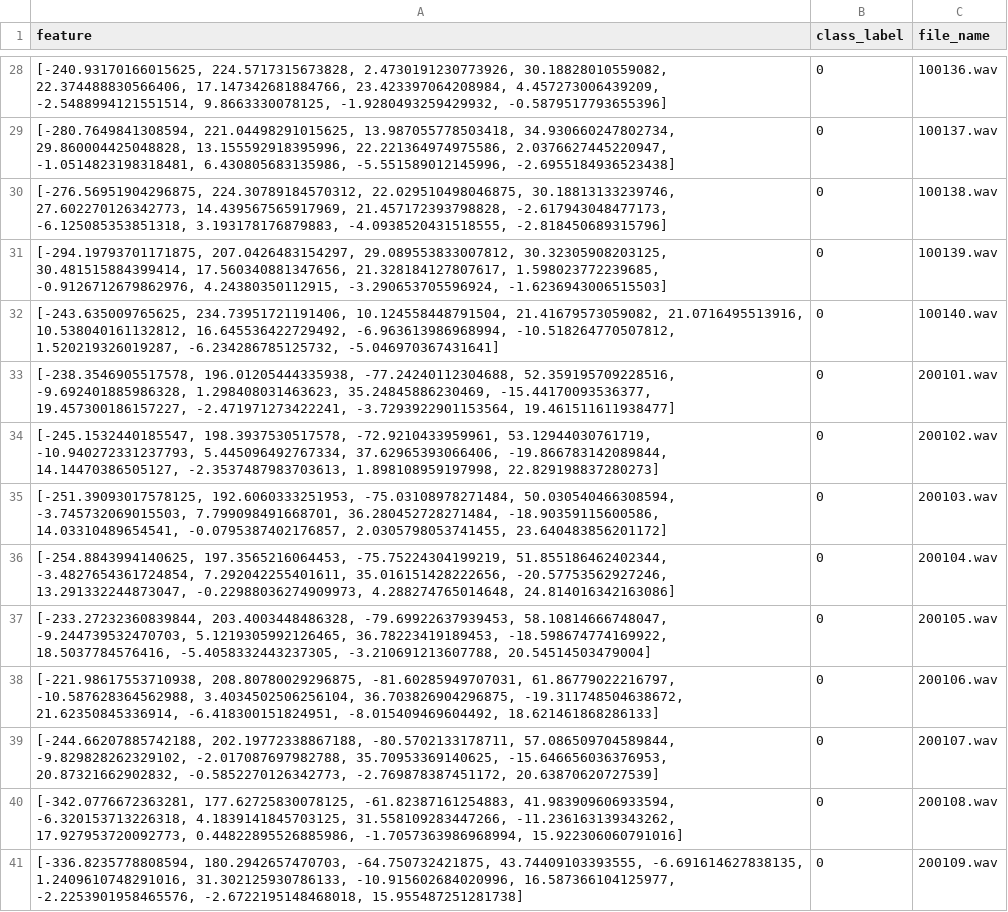
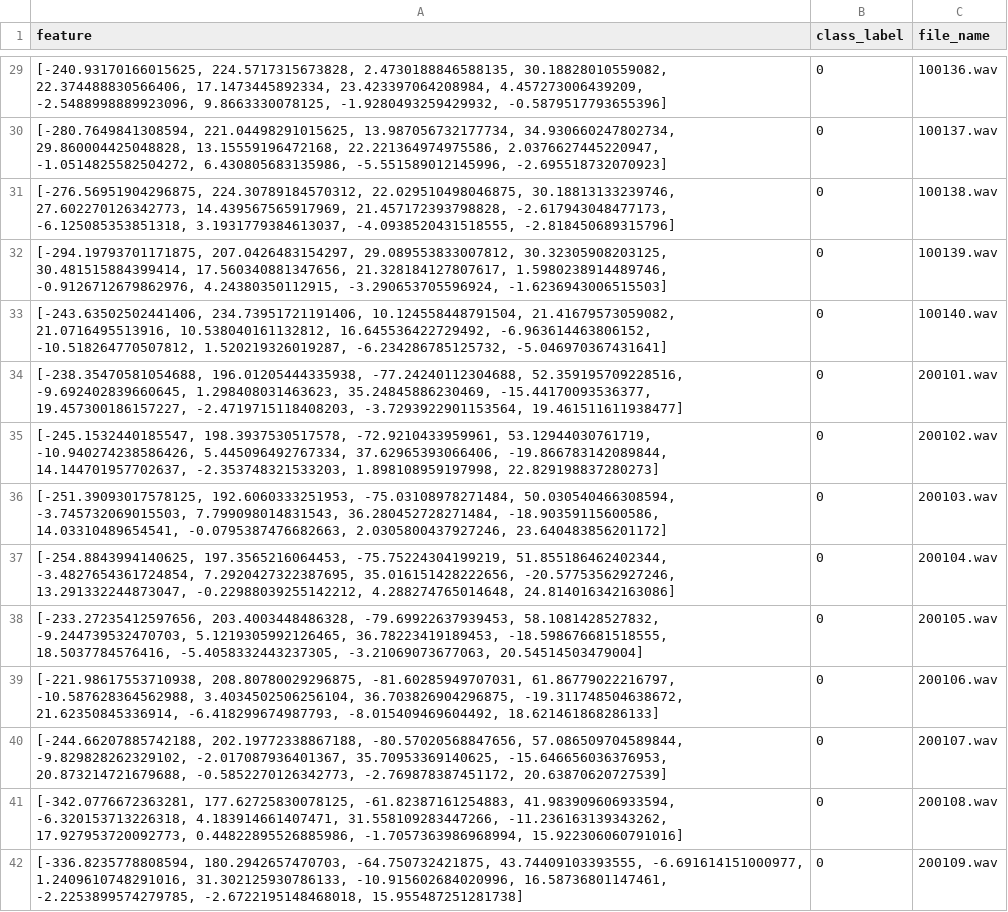
Before and after one commit to DoQuocViet24/Classtification-sound-using-knn, a CSV file: train/train.csv, drawn as a sheet; only a part is shown, gaps mark what is left out; addresses are those after the commit; the diff covers the shown part only; the diff names each change by its address in the sheet, - before the commit and + after, or states it on an @@ line.

```diff
--- a/train/train.csv
+++ b/train/train.csv
-A29 (feature): [-240.93170166015625, 224.5717315673828, 2.4730191230773926, 30.18828010559082, 22.374488830566406, 17.147342681884766, 23.423397064208984, 4.457273006439209, -2.5488994121551514, 9.8663330078125, -1.9280493259429932,…
+A29 (feature): [-240.93170166015625, 224.5717315673828, 2.4730188846588135, 30.18828010559082, 22.374488830566406, 17.1473445892334, 23.423397064208984, 4.457273006439209, -2.5488998889923096, 9.8663330078125, -1.9280493259429932,…
-A30 (feature): [-280.7649841308594, 221.04498291015625, 13.987055778503418, 34.930660247802734, 29.860004425048828, 13.155592918395996, 22.221364974975586, 2.0376627445220947, -1.0514823198318481, 6.430805683135986, -5.551589012145996, -2.6955184936523438]
+A30 (feature): [-280.7649841308594, 221.04498291015625, 13.987056732177734, 34.930660247802734, 29.860004425048828, 13.15559196472168, 22.221364974975586, 2.0376627445220947, -1.0514825582504272, 6.430805683135986, -5.551589012145996, -2.695518732070923]
-A31 (feature): …-2.617943048477173, -6.125085353851318, 3.193178176879883, -4.0938520431518555, -2.818450689315796]
+A31 (feature): …-2.617943048477173, -6.125085353851318, 3.1931779384613037, -4.0938520431518555, -2.818450689315796]
-A32 (feature): …17.560340881347656, 21.328184127807617, 1.598023772239685, -0.9126712679862976, 4.24380350112915,…
+A32 (feature): …17.560340881347656, 21.328184127807617, 1.5980238914489746, -0.9126712679862976, 4.24380350112915,…
-A33 (feature): [-243.635009765625, 234.73951721191406, 10.124558448791504, 21.41679573059082, 21.0716495513916, 10.538040161132812, 16.645536422729492, -6.963613986968994, -10.518264770507812, 1.520219326019287,…
+A33 (feature): [-243.63502502441406, 234.73951721191406, 10.124558448791504, 21.41679573059082, 21.0716495513916, 10.538040161132812, 16.645536422729492, -6.963614463806152, -10.518264770507812, 1.520219326019287,…
-A34 (feature): [-238.3546905517578, 196.01205444335938, -77.24240112304688, 52.359195709228516, -9.692401885986328, 1.298408031463623, 35.24845886230469, -15.44170093536377, 19.457300186157227, -2.471971273422241, -3.7293922901153564, 19.461511611938477]
+A34 (feature): [-238.35470581054688, 196.01205444335938, -77.24240112304688, 52.359195709228516, -9.692402839660645, 1.298408031463623, 35.24845886230469, -15.44170093536377, 19.457300186157227, -2.4719715118408203, -3.7293922901153564, 19.461511611938477]
-A35 (feature): …-72.9210433959961, 53.12944030761719, -10.940272331237793, 5.445096492767334, 37.62965393066406, -19.866783142089844, 14.14470386505127, -2.3537487983703613, 1.898108959197998, 22.829198837280273]
+A35 (feature): …-72.9210433959961, 53.12944030761719, -10.940274238586426, 5.445096492767334, 37.62965393066406, -19.866783142089844, 14.144701957702637, -2.353748321533203, 1.898108959197998, 22.829198837280273]
-A36 (feature): …50.030540466308594, -3.745732069015503, 7.799098491668701, 36.280452728271484, -18.90359115600586, 14.03310489654541, -0.0795387402176857, 2.0305798053741455, 23.640483856201172]
+A36 (feature): …50.030540466308594, -3.745732069015503, 7.799098014831543, 36.280452728271484, -18.90359115600586, 14.03310489654541, -0.0795387476682663, 2.0305800437927246, 23.640483856201172]
-A37 (feature): …51.855186462402344, -3.4827654361724854, 7.292042255401611, 35.016151428222656, -20.57753562927246, 13.291332244873047, -0.22988036274909973, 4.288274765014648, 24.814016342163086]
+A37 (feature): …51.855186462402344, -3.4827654361724854, 7.2920427322387695, 35.016151428222656, -20.57753562927246, 13.291332244873047, -0.22988039255142212, 4.288274765014648, 24.814016342163086]
-A38 (feature): [-233.27232360839844, 203.4003448486328, -79.69922637939453, 58.10814666748047, -9.244739532470703, 5.1219305992126465, 36.78223419189453, -18.598674774169922, 18.5037784576416, -5.4058332443237305, -3.210691213607788, 20.54514503479004]
+A38 (feature): [-233.27235412597656, 203.4003448486328, -79.69922637939453, 58.1081428527832, -9.244739532470703, 5.1219305992126465, 36.78223419189453, -18.598676681518555, 18.5037784576416, -5.4058332443237305, -3.21069073677063, 20.54514503479004]
-A39 (feature): …-19.311748504638672, 21.62350845336914, -6.418300151824951, -8.015409469604492, 18.621461868286133]
+A39 (feature): …-19.311748504638672, 21.62350845336914, -6.418299674987793, -8.015409469604492, 18.621461868286133]
-A40 (feature): [-244.66207885742188, 202.19772338867188, -80.5702133178711, 57.086509704589844, -9.829828262329102, -2.017087697982788, 35.70953369140625, -15.646656036376953, 20.87321662902832, -0.5852270126342773, -2.769878387451172,…
+A40 (feature): [-244.66207885742188, 202.19772338867188, -80.57020568847656, 57.086509704589844, -9.829828262329102, -2.017087936401367, 35.70953369140625, -15.646656036376953, 20.873214721679688, -0.5852270126342773, -2.769878387451172,…
-A41 (feature): …41.983909606933594, -6.320153713226318, 4.1839141845703125, 31.558109283447266, -11.236163139343262,…
+A41 (feature): …41.983909606933594, -6.320153713226318, 4.183914661407471, 31.558109283447266, -11.236163139343262,…
-A42 (feature): …-64.750732421875, 43.74409103393555, -6.691614627838135, 1.2409610748291016, 31.302125930786133, -10.915602684020996, 16.587366104125977, -2.2253901958465576, -2.6722195148468018, 15.955487251281738]
+A42 (feature): …-64.750732421875, 43.74409103393555, -6.691614151000977, 1.2409610748291016, 31.302125930786133, -10.915602684020996, 16.58736801147461, -2.2253899574279785, -2.6722195148468018, 15.955487251281738]
```
Also changed, not shown: 1 added row and 89 edited cells elsewhere in this file, 3 other files.
